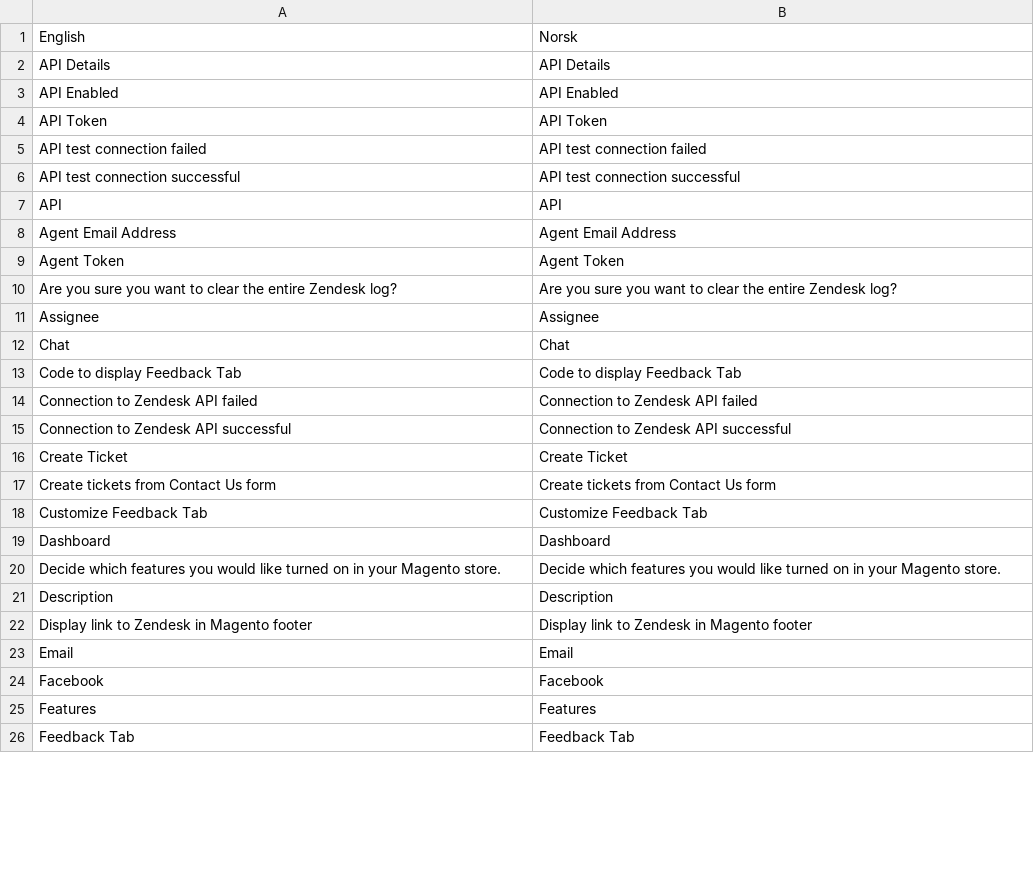
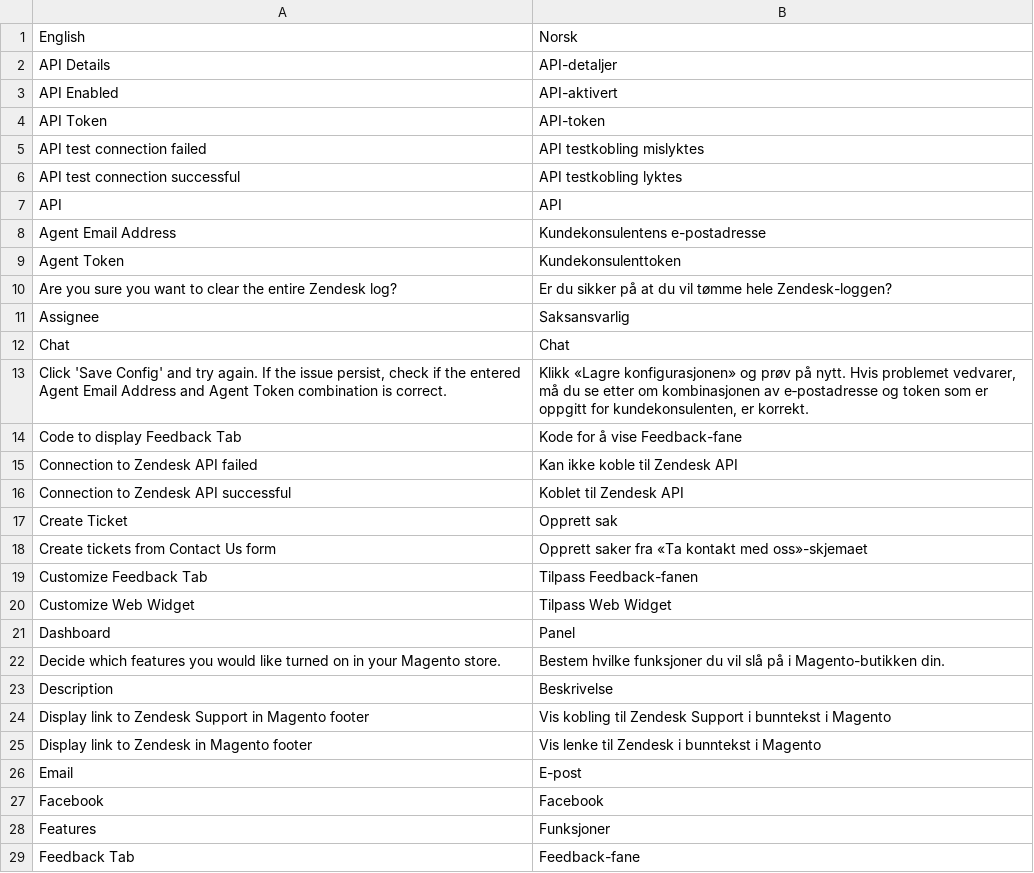
Before and after one commit to OpenMageModuleFostering/zendesk, a CSV file: app/locale/no_NO/Zendesk_Zendesk.csv, drawn as a sheet; only a part is shown; the diff covers the shown part only.

```diff
--- a/app/locale/no_NO/Zendesk_Zendesk.csv
+++ b/app/locale/no_NO/Zendesk_Zendesk.csv
@@ -1,26 +1,29 @@
 "English","Norsk"
-"API Details","API Details"
-"API Enabled","API Enabled"
-"API Token","API Token"
-"API test connection failed","API test connection failed"
-"API test connection successful","API test connection successful"
+"API Details","API-detaljer"
+"API Enabled","API-aktivert"
+"API Token","API-token"
+"API test connection failed","API testkobling mislyktes"
+"API test connection successful","API testkobling lyktes"
 "API","API"
-"Agent Email Address","Agent Email Address"
-"Agent Token","Agent Token"
-"Are you sure you want to clear the entire Zendesk log?","Are you sure you want to clear the entire Zendesk log?"
-"Assignee","Assignee"
+"Agent Email Address","Kundekonsulentens e-postadresse"
+"Agent Token","Kundekonsulenttoken"
+"Are you sure you want to clear the entire Zendesk log?","Er du sikker på at du vil tømme hele Zendesk-loggen?"
+"Assignee","Saksansvarlig"
 "Chat","Chat"
-"Code to display Feedback Tab","Code to display Feedback Tab"
-"Connection to Zendesk API failed","Connection to Zendesk API failed"
-"Connection to Zendesk API successful","Connection to Zendesk API successful"
-"Create Ticket","Create Ticket"
-"Create tickets from Contact Us form","Create tickets from Contact Us form"
-"Customize Feedback Tab","Customize Feedback Tab"
-"Dashboard","Dashboard"
-"Decide which features you would like turned on in your Magento store.","Decide which features you would like turned on in your Magento store."
-"Description","Description"
-"Display link to Zendesk in Magento footer","Display link to Zendesk in Magento footer"
-"Email","Email"
+"Click 'Save Config' and try again. If the issue persist, check if the entered Agent Email Address and Agent Token combination is correct.","Klikk «Lagre konfigurasjonen» og prøv på nytt. Hvis problemet vedvarer, må du se etter om kombinasjonen av e‑postadresse og token som er oppgitt for kundekonsulenten, er korrekt."
+"Code to display Feedback Tab","Kode for å vise Feedback-fane"
+"Connection to Zendesk API failed","Kan ikke koble til Zendesk API"
+"Connection to Zendesk API successful","Koblet til Zendesk API"
+"Create Ticket","Opprett sak"
+"Create tickets from Contact Us form","Opprett saker fra «Ta kontakt med oss»-skjemaet"
+"Customize Feedback Tab","Tilpass Feedback-fanen"
+"Customize Web Widget","Tilpass Web Widget"
+"Dashboard","Panel"
+"Decide which features you would like turned on in your Magento store.","Bestem hvilke funksjoner du vil slå på i Magento-butikken din."
+"Description","Beskrivelse"
+"Display link to Zendesk Support in Magento footer","Vis kobling til Zendesk Support i bunntekst i Magento"
+"Display link to Zendesk in Magento footer","Vis lenke til Zendesk i bunntekst i Magento"
+"Email","E-post"
 "Facebook","Facebook"
-"Features","Features"
-"Feedback Tab","Feedback Tab"
+"Features","Funksjoner"
+"Feedback Tab","Feedback-fane"
```
Also changed, not shown: 10 added rows, 4 removed rows and 61 edited cells elsewhere in this file, app/locale/ja_JA/Zendesk_Zendesk.csv, app/locale/ru_RU/Zendesk_Zendesk.csv, 28 other files.
